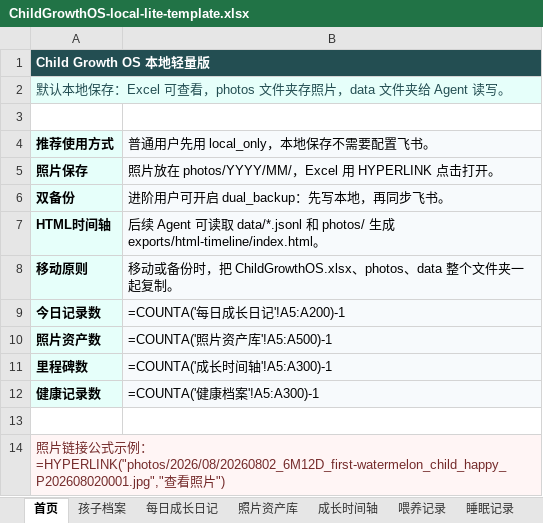
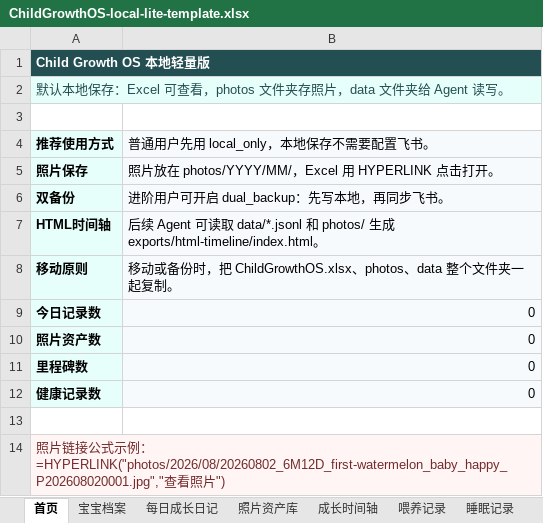
Before and after one commit to genlance/child-growth-os-knowledge, an Excel workbook: templates/ChildGrowthOS-local-lite-template.xlsx, sheet 首页, drawn as a sheet; values as stored, in another font and other column widths than the file's, no borders; formulas without a stored value are shown as written; the diff names each change by its address in the sheet, - before the commit and + after, or states it on an @@ line.

```diff
--- a/templates/ChildGrowthOS-local-lite-template.xlsx (sheet 首页)
+++ b/templates/ChildGrowthOS-local-lite-template.xlsx (sheet 首页)
-sheet tab: 孩子档案
+sheet tab: 宝宝档案
-B9 (普通用户先用 local_only，本地保存不需要配置飞书。): =COUNTA('每日成长日记'!A5:A200)-1
+B9 (普通用户先用 local_only，本地保存不需要配置飞书。): 0
-B10 (普通用户先用 local_only，本地保存不需要配置飞书。): =COUNTA('照片资产库'!A5:A500)-1
+B10 (普通用户先用 local_only，本地保存不需要配置飞书。): 0
-B11 (普通用户先用 local_only，本地保存不需要配置飞书。): =COUNTA('成长时间轴'!A5:A300)-1
+B11 (普通用户先用 local_only，本地保存不需要配置飞书。): 0
-B12 (普通用户先用 local_only，本地保存不需要配置飞书。): =COUNTA('健康档案'!A5:A300)-1
+B12 (普通用户先用 local_only，本地保存不需要配置飞书。): 0
-A14 (推荐使用方式): …例：=HYPERLINK("photos/2026/08/20260802_6M12D_first-watermelon_child_happy_P202608020001.jpg","查看…
+A14 (推荐使用方式): …例：=HYPERLINK("photos/2026/08/20260802_6M12D_first-watermelon_baby_happy_P202608020001.jpg","查看…
```
Also changed, not shown: sheet 育儿待办提醒, sheet 微信写入任务, sheet 知识映射, sheet 每日成长日记, sheet 照片资产库, sheet 成长时间轴, 6 more sheets, other sheet tabs, 4 other files.
